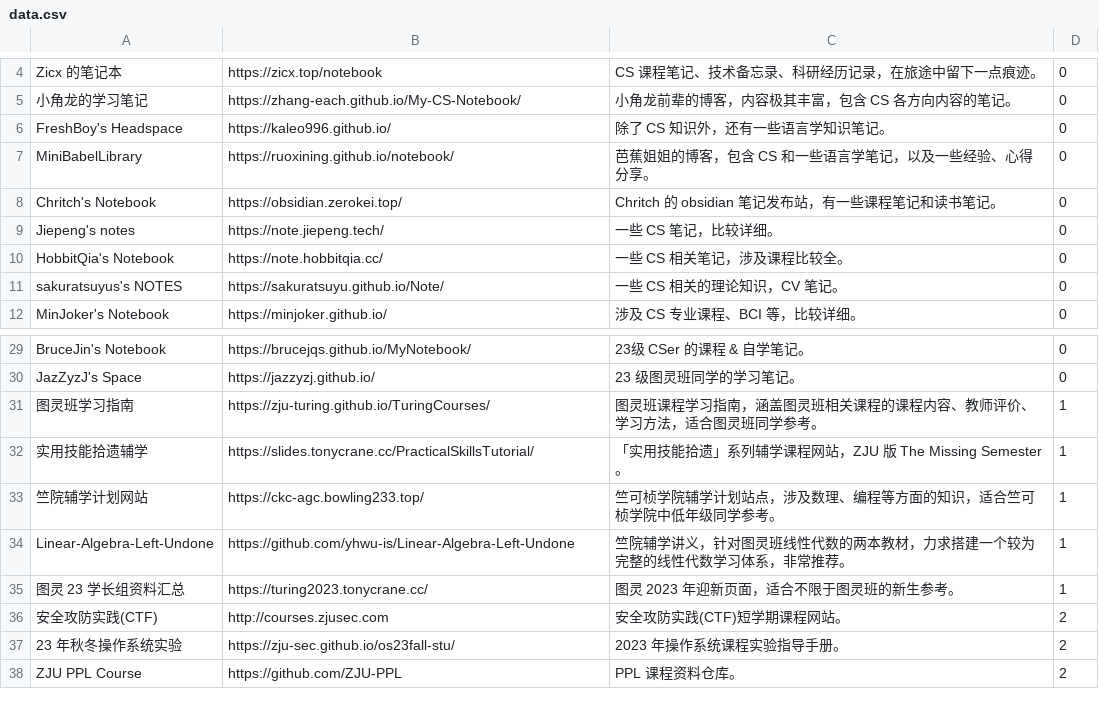
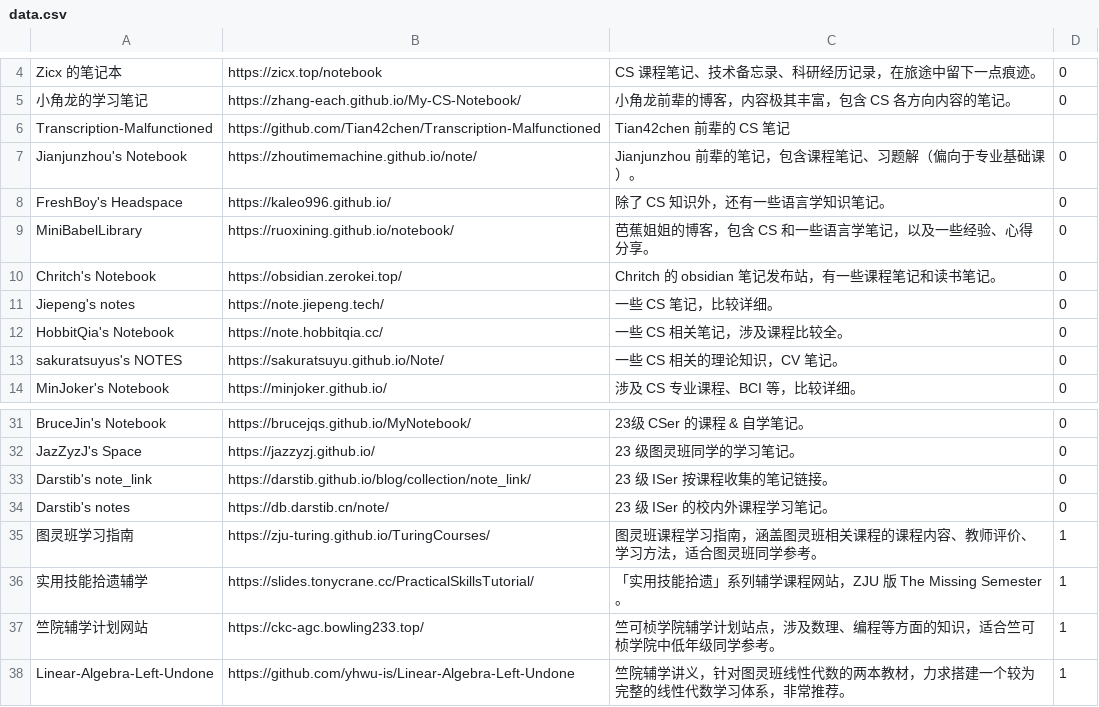
Before and after one commit to IsshikiHugh/zju-cs-asio, a CSV file: data.csv, drawn as a sheet; only a part is shown, gaps mark what is left out; the shorter side is filled out with more unchanged rows; the diff names each change by its address in the sheet, - before the commit and + after, or states it on an @@ line.

Commit message:
ADD: add 4 links

```diff
--- a/data.csv
+++ b/data.csv
+row 6: Transcription-Malfunctioned | https://github.com/Tian42chen/Transcription-Malfunctioned | Tian42chen 前辈的 CS 笔记
+row 7: Jianjunzhou's Notebook | https://zhoutimemachine.github.io/note/ | Jianjunzhou 前辈的笔记，包含课程笔记、习题解（偏向于专业基础课）。 | 0
+row 33: Darstib's note_link | https://darstib.github.io/blog/collection/note_link/ | 23 级 ISer 按课程收集的笔记链接。 | 0
+row 34: Darstib's notes | https://db.darstib.cn/note/ | 23 级 ISer 的校内外课程学习笔记。 | 0
```
